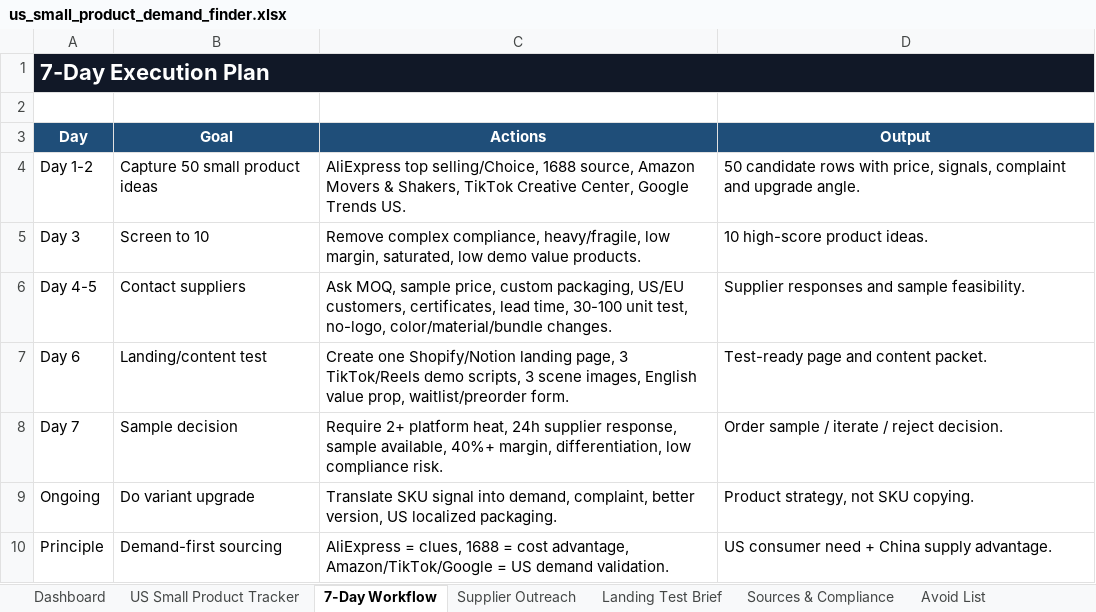
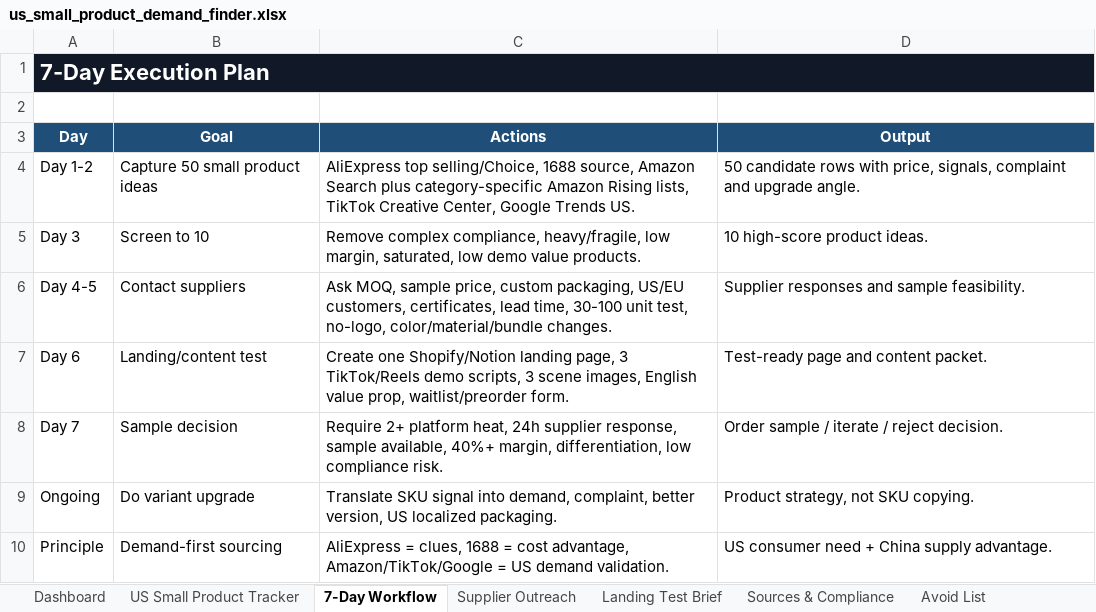
Before and after one commit to fredLuv/us-small-product-demand-finder, an Excel workbook: us_small_product_demand_finder.xlsx, sheet 7-Day Workflow, drawn as a sheet; values as stored, in another font and other column widths than the file's, no borders; the diff names each change by its address in the sheet, - before the commit and + after, or states it on an @@ line.

Commit message:
Fix Amazon rising links

```diff
--- a/us_small_product_demand_finder.xlsx (sheet 7-Day Workflow)
+++ b/us_small_product_demand_finder.xlsx (sheet 7-Day Workflow)
-C4 (Actions): …source, Amazon Movers & Shakers, TikTok Creative…
+C4 (Actions): …source, Amazon Search plus category-specific Amazon Rising lists, TikTok Creative…
```
Also changed, not shown: sheet Sources & Compliance, charts or pictures, 4 other files.
